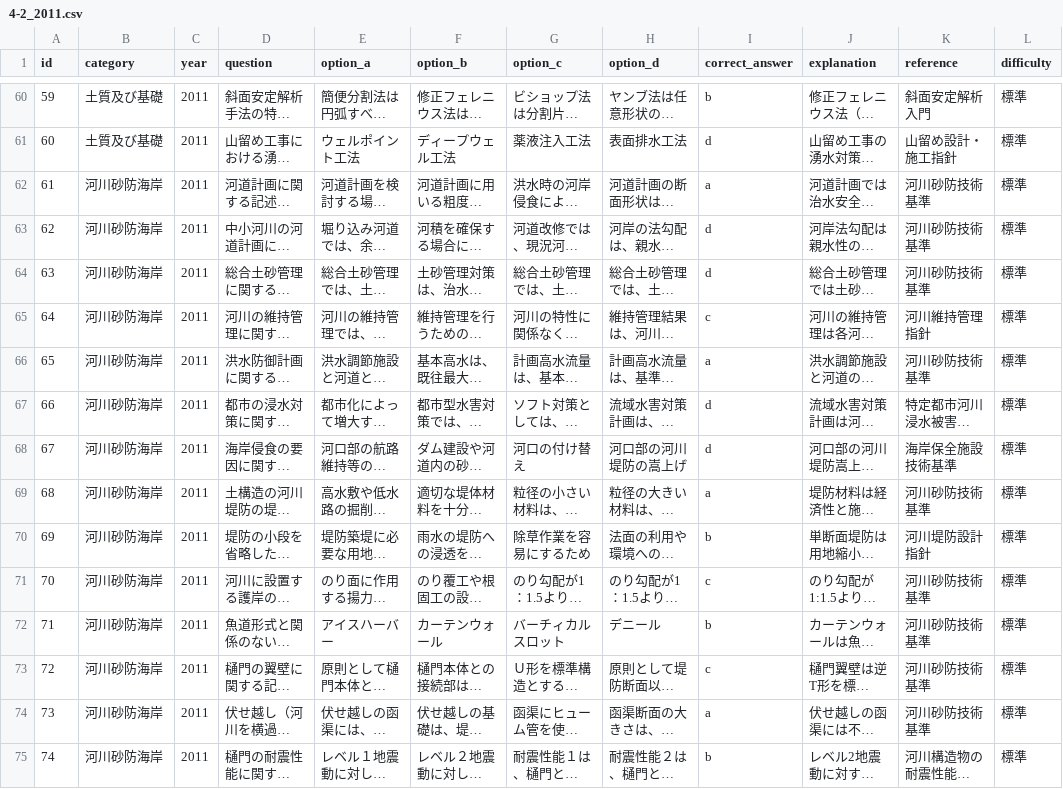
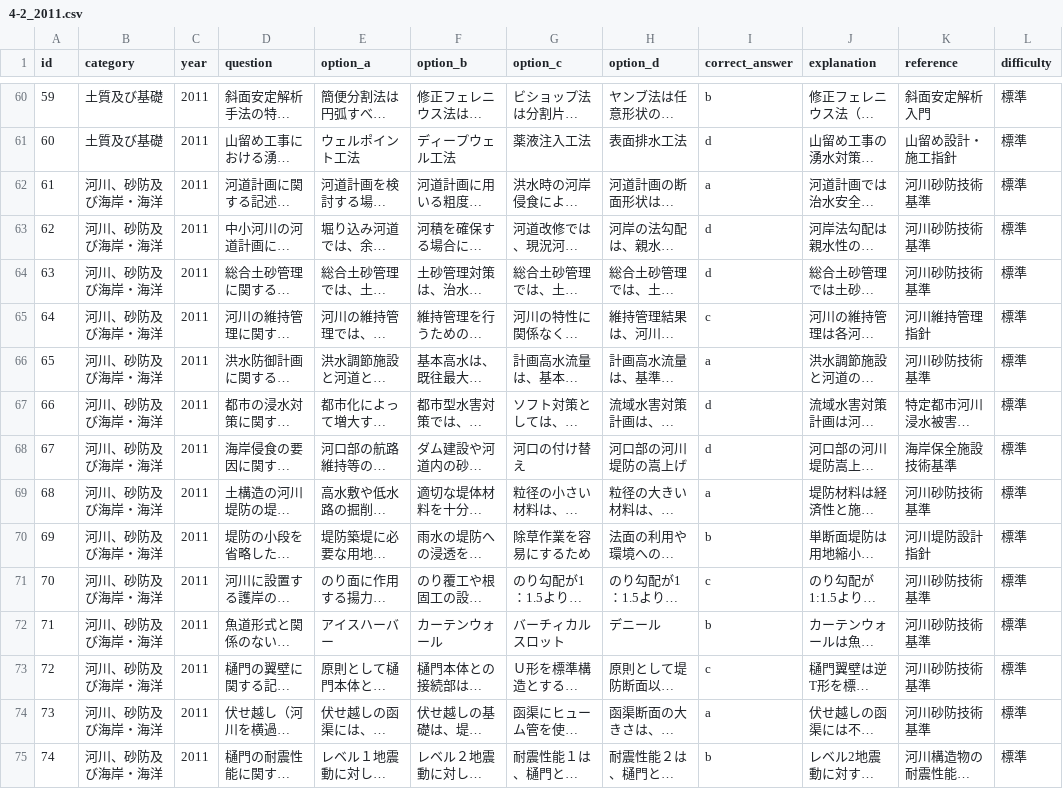
Before and after one commit to civil-ai-study/rccm-quiz-2025-complete, a CSV file: rccm-quiz-app/data/4-2_2011.csv, drawn as a sheet; only a part is shown, gaps mark what is left out; long unchanged cells end in …; the diff covers the shown part only; the diff names each change by its address in the sheet, - before the commit and + after, or states it on an @@ line.

```diff
--- a/rccm-quiz-app/data/4-2_2011.csv
+++ b/rccm-quiz-app/data/4-2_2011.csv
-B62:B75 (category): 河川砂防海岸
+B62:B75 (category): 河川、砂防及び海岸・海洋
```
Also changed, not shown: 136 edited cells elsewhere in this file, rccm-quiz-app/data/4-2_2009.csv, rccm-quiz-app/data/4-2_2015.csv, 10 other files.
